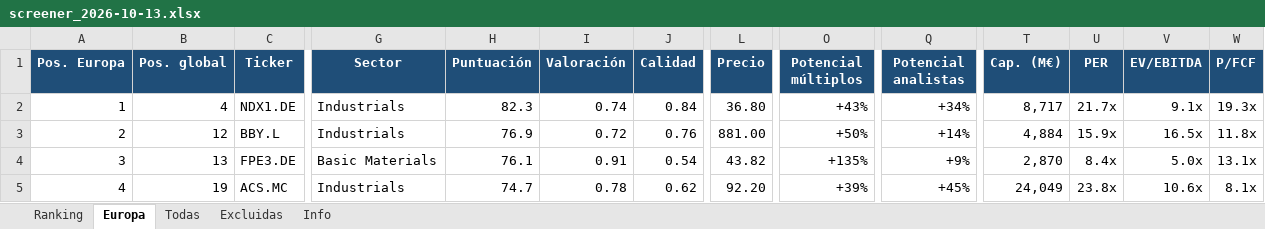
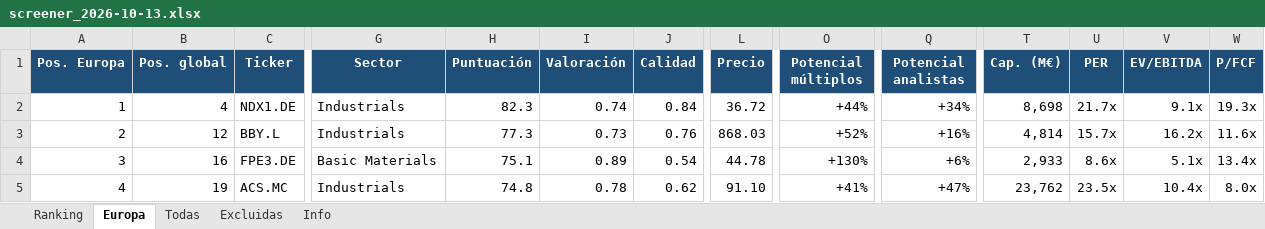
Before and after one commit to josecossi/Screener, an Excel workbook: resultados/screener_2026-10-13.xlsx, sheet Europa, drawn as a sheet; only a part is shown, gaps mark what is left out; values as stored, in another font and other column widths than the file's, no borders; the diff covers the shown part only; the diff names each change by its address in the sheet, - before the commit and + after, or states it on an @@ line.

```diff
--- a/resultados/screener_2026-10-13.xlsx (sheet Europa)
+++ b/resultados/screener_2026-10-13.xlsx (sheet Europa)
-L2 (Precio): 36.80
+L2 (Precio): 36.72
-O2 (Potencial múltiplos): +43%
+O2 (Potencial múltiplos): +44%
-T2 (Cap. (M€)): 8,717
+T2 (Cap. (M€)): 8,698
-H3 (Puntuación): 76.9
+H3 (Puntuación): 77.3
-I3 (Valoración): 0.72
+I3 (Valoración): 0.73
-L3 (Precio): 881.00
+L3 (Precio): 868.03
-O3 (Potencial múltiplos): +50%
+O3 (Potencial múltiplos): +52%
-Q3 (Potencial analistas): +14%
+Q3 (Potencial analistas): +16%
-T3 (Cap. (M€)): 4,884
+T3 (Cap. (M€)): 4,814
-U3 (PER): 15.9x
+U3 (PER): 15.7x
-V3 (EV/EBITDA): 16.5x
+V3 (EV/EBITDA): 16.2x
-W3 (P/FCF): 11.8x
+W3 (P/FCF): 11.6x
-B4 (Pos. global): 13
+B4 (Pos. global): 16
-H4 (Puntuación): 76.1
+H4 (Puntuación): 75.1
-I4 (Valoración): 0.91
+I4 (Valoración): 0.89
-L4 (Precio): 43.82
+L4 (Precio): 44.78
-O4 (Potencial múltiplos): +135%
+O4 (Potencial múltiplos): +130%
-Q4 (Potencial analistas): +9%
+Q4 (Potencial analistas): +6%
-T4 (Cap. (M€)): 2,870
+T4 (Cap. (M€)): 2,933
-U4 (PER): 8.4x
+U4 (PER): 8.6x
-V4 (EV/EBITDA): 5.0x
+V4 (EV/EBITDA): 5.1x
-W4 (P/FCF): 13.1x
+W4 (P/FCF): 13.4x
-H5 (Puntuación): 74.7
+H5 (Puntuación): 74.8
-L5 (Precio): 92.20
+L5 (Precio): 91.10
-O5 (Potencial múltiplos): +39%
+O5 (Potencial múltiplos): +41%
-Q5 (Potencial analistas): +45%
+Q5 (Potencial analistas): +47%
-T5 (Cap. (M€)): 24,049
+T5 (Cap. (M€)): 23,762
-U5 (PER): 23.8x
+U5 (PER): 23.5x
-V5 (EV/EBITDA): 10.6x
+V5 (EV/EBITDA): 10.4x
-W5 (P/FCF): 8.1x
+W5 (P/FCF): 8.0x
```
Also changed, not shown: 1 added row, 1 removed row and 236 edited cells elsewhere in this sheet, sheet Todas, sheet Ranking, sheet Excluidas, sheet Info, 3 other files.
